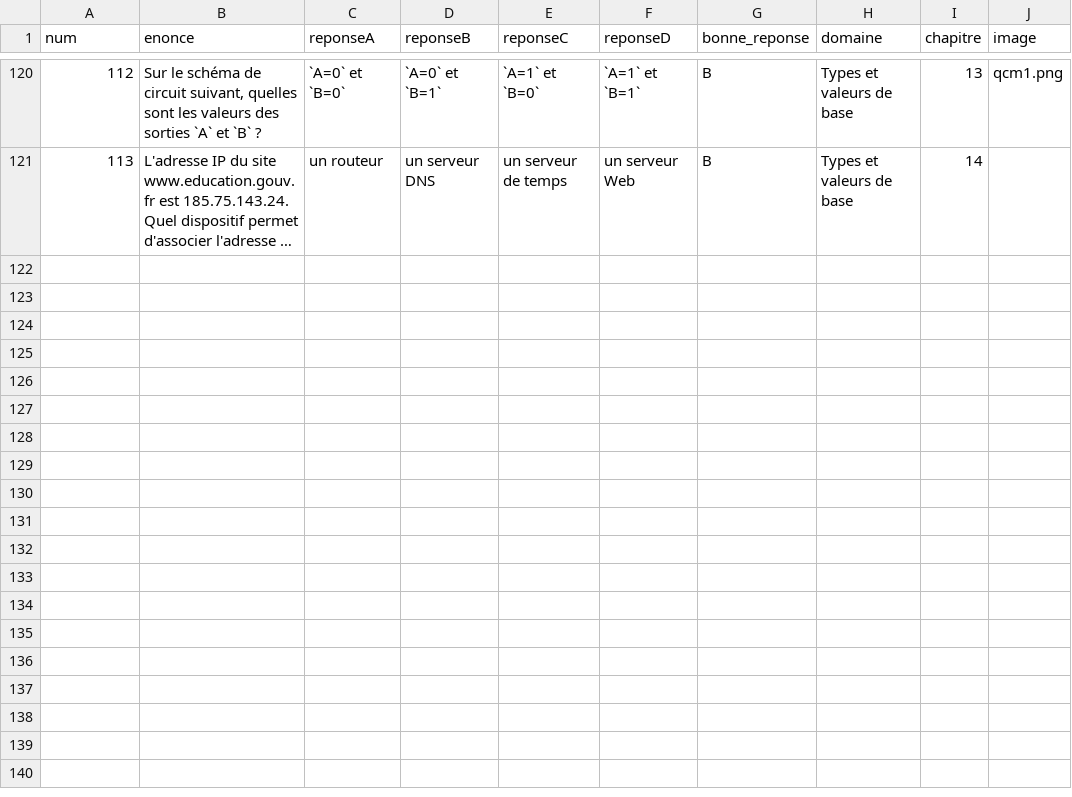
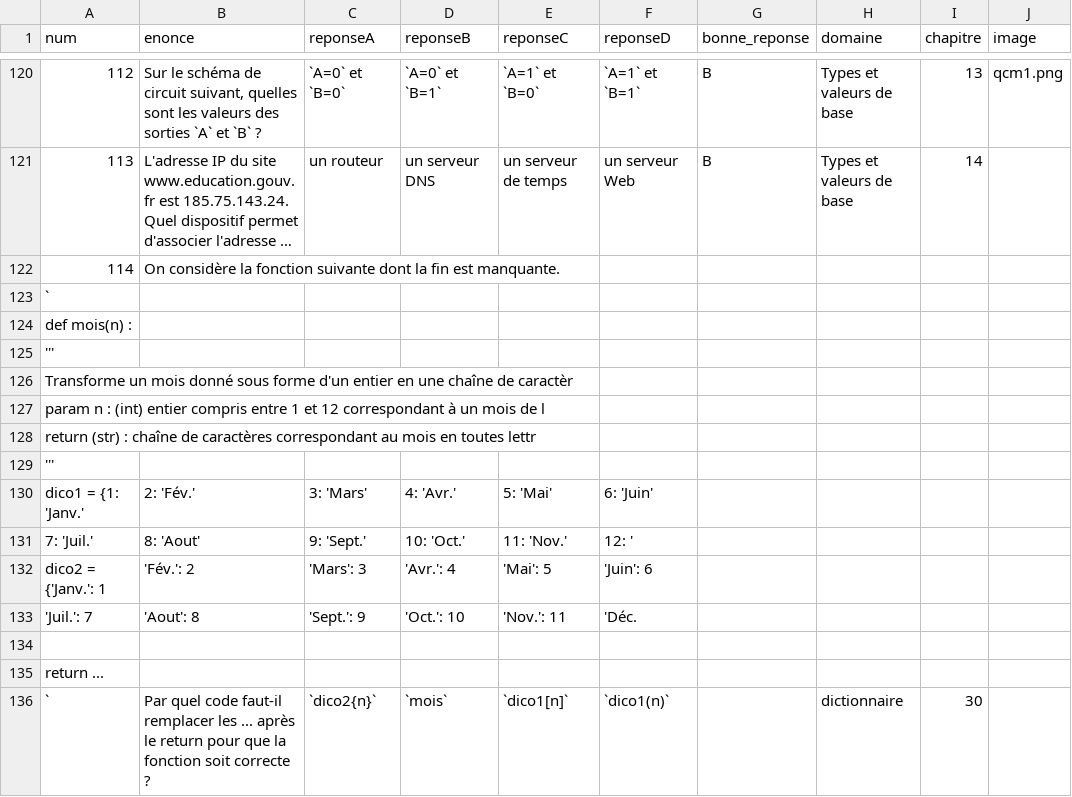
Before and after one commit to nsimeyroneinc/NSI1_2022_2023, a CSV file: qcm.csv, drawn as a sheet; only a part is shown, gaps mark what is left out; long unchanged cells end in …; the diff names each change by its address in the sheet, - before the commit and + after, or states it on an @@ line.

```diff
--- a/qcm.csv
+++ b/qcm.csv
+row 122: 114 | On considère la fonction suivante dont la fin est manquante.
+row 123: `
+row 124: def mois(n) :
+row 125: '''
+row 126: Transforme un mois donné sous forme d'un entier en une chaîne de caractèr
+row 127: param n : (int) entier compris entre 1 et 12 correspondant à un mois de l
+row 128: return (str) : chaîne de caractères correspondant au mois en toutes lettr
+row 129: '''
+row 130: dico1 = {1: 'Janv.' | 2: 'Fév.' | 3: 'Mars' | 4: 'Avr.' | 5: 'Mai' | 6: 'Juin'
+row 131: 7: 'Juil.' | 8: 'Aout' | 9: 'Sept.' | 10: 'Oct.' | 11: 'Nov.' | 12: '
+row 132: dico2 = {'Janv.': 1 | 'Fév.': 2 | 'Mars': 3 | 'Avr.': 4 | 'Mai': 5 | 'Juin': 6
+row 133: 'Juil.': 7 | 'Aout': 8 | 'Sept.': 9 | 'Oct.': 10 | 'Nov.': 11 | 'Déc.
+row 134: (empty)
+row 135: return ...
+row 136: ` | Par quel code faut-il remplacer les ... après le return pour que la fonction soit correcte ? | `dico2{n}` | `mois` | `dico1[n]` | `dico1(n)` |  | dictionnaire | 30
```
Also changed, not shown: 55 other files.
